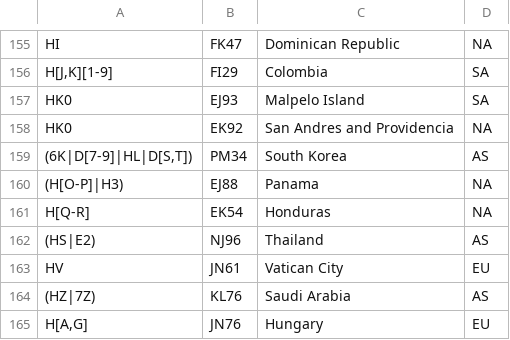
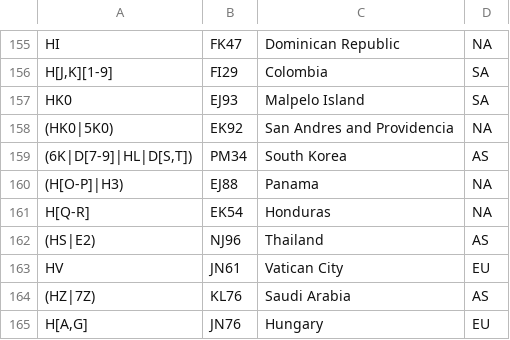
Before and after one commit to iarc-il/HolyCluster, a CSV file: backend/src/prefixes_list.csv, drawn as a sheet; only a part is shown, gaps mark what is left out.

Commit message:
Add missing prefix

```diff
--- a/backend/src/prefixes_list.csv
+++ b/backend/src/prefixes_list.csv
@@ -157,3 +157,3 @@
 "HK0","EJ93","Malpelo Island","SA"
-"HK0","EK92","San Andres and Providencia","NA"
+"(HK0|5K0)","EK92","San Andres and Providencia","NA"
 "(6K|D[7-9]|HL|D[S,T])","PM34","South Korea","AS"
```
